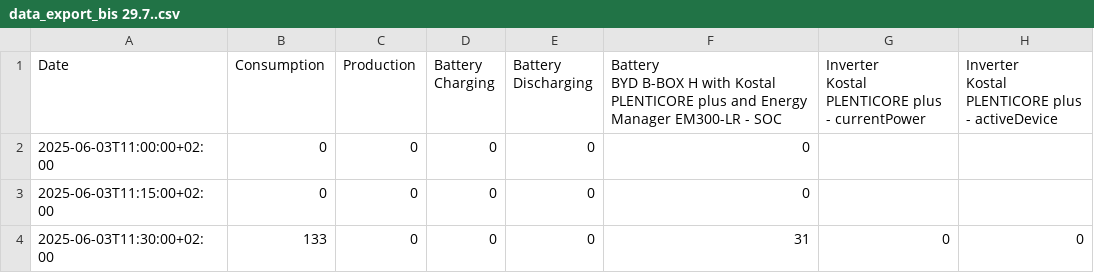
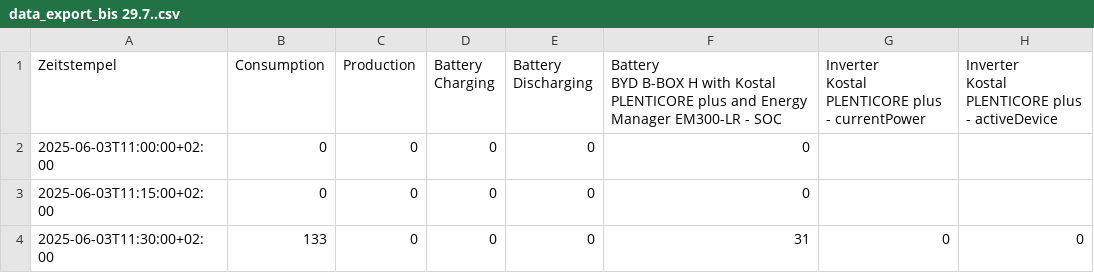
Before and after one commit to Jukebox5571/Strom-Daten, a CSV file: data_export_bis 29.7..csv, drawn as a sheet; only a part is shown; the diff names each change by its address in the sheet, - before the commit and + after, or states it on an @@ line.

Commit message:
Update data_export_bis 29.7..csv

```diff
--- a/data_export_bis 29.7..csv
+++ b/data_export_bis 29.7..csv
-A1: Date
+A1: Zeitstempel
```
